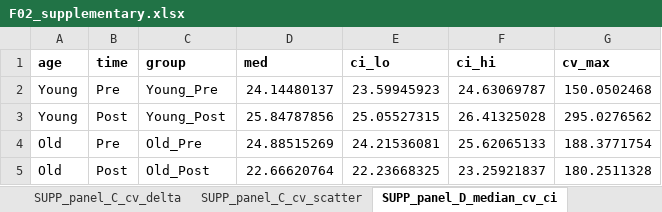
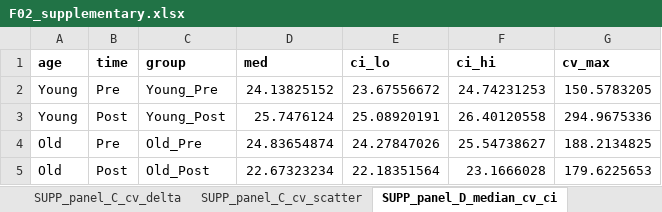
Before and after one commit to Dustyn-T-Lewis/YvO_2025, an Excel workbook: 04_Figures/F02/c_data/F02_supplementary.xlsx, sheet SUPP_panel_D_median_cv_ci, drawn as a sheet; values as stored, in another font and other column widths than the file's, no borders; the diff names each change by its address in the sheet, - before the commit and + after, or states it on an @@ line.

```diff
--- a/04_Figures/F02/c_data/F02_supplementary.xlsx (sheet SUPP_panel_D_median_cv_ci)
+++ b/04_Figures/F02/c_data/F02_supplementary.xlsx (sheet SUPP_panel_D_median_cv_ci)
-D2 (med): 24.14480137
+D2 (med): 24.13825152
-E2 (ci_lo): 23.59945923
+E2 (ci_lo): 23.67556672
-F2 (ci_hi): 24.63069787
+F2 (ci_hi): 24.74231253
-G2 (cv_max): 150.0502468
+G2 (cv_max): 150.5783205
-D3 (med): 25.84787856
+D3 (med): 25.7476124
-E3 (ci_lo): 25.05527315
+E3 (ci_lo): 25.08920191
-F3 (ci_hi): 26.41325028
+F3 (ci_hi): 26.40120558
-G3 (cv_max): 295.0276562
+G3 (cv_max): 294.9675336
-D4 (med): 24.88515269
+D4 (med): 24.83654874
-E4 (ci_lo): 24.21536081
+E4 (ci_lo): 24.27847026
-F4 (ci_hi): 25.62065133
+F4 (ci_hi): 25.54738627
-G4 (cv_max): 188.3771754
+G4 (cv_max): 188.2134825
-D5 (med): 22.66620764
+D5 (med): 22.67323234
-E5 (ci_lo): 22.23668325
+E5 (ci_lo): 22.18351564
-F5 (ci_hi): 23.25921837
+F5 (ci_hi): 23.1666028
-G5 (cv_max): 180.2511328
+G5 (cv_max): 179.6225653
```
Also changed, not shown: sheet SUPP_panel_C_cv_scatter, sheet panel_B_logfc_long, sheet SUPP_panel_C_cv_delta, sheet SUPP_panel_E_imputed, sheet panel_D_upset_overlap_enrich, sheet panel_B_stats, 4 more sheets, 27 other files.
